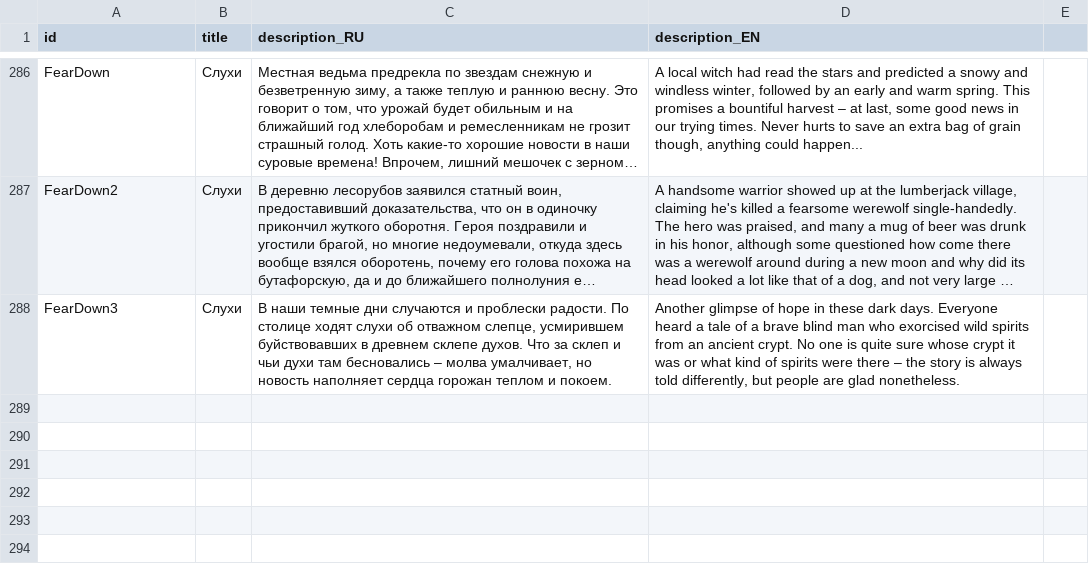
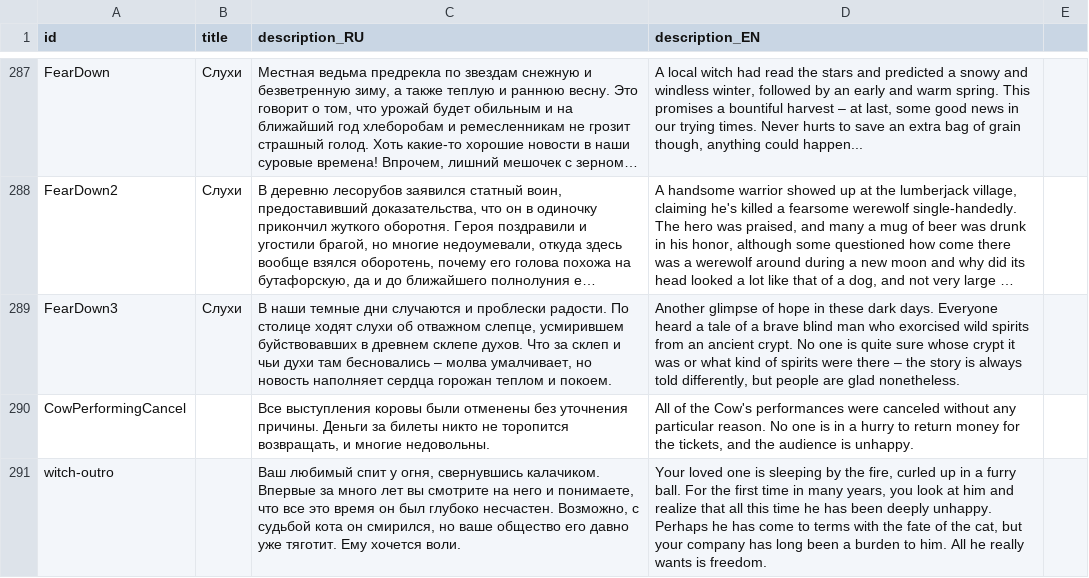
Before and after one commit to MoreenTissedy/LudumDare50, a CSV file: Cauldron/Assets/Localize/Events.csv, drawn as a sheet; only a part is shown, gaps mark what is left out; long unchanged cells end in …; the diff covers the shown part only; the diff names each change by its address in the sheet, - before the commit and + after, or states it on an @@ line.

```diff
--- a/Cauldron/Assets/Localize/Events.csv
+++ b/Cauldron/Assets/Localize/Events.csv
+row 290: СowPerformingCancel |  | Все выступления коровы были отменены без уточнения причины. Деньги за билеты никто не торопится возвращать, и многие недовольны. | All of the Cow's performances were canceled without any particular reason. No one is in a hurry to return money for the tickets, and the audience is unhappy.
+row 291: witch-outro |  | Ваш любимый спит у огня, свернувшись калачиком. Впервые за много лет вы смотрите на него и понимаете, что все это время он был глубоко несчастен. Возможно, с судьбой кота он смирился, но ваше общество его давно уже тяготит. Ему хочется воли. | Your loved one is sleeping by the fire, curled up in a furry ball. For the first time in many years, you look at him and realize that all this time he has been deeply unhappy. Perhaps he has come to terms with the fate of the cat, but your company has long been a burden to him. All he really wants is freedom.
```
Also changed, not shown: 3 added rows and 4 edited cells elsewhere in this file, Cauldron/Assets/Localize/Cards.csv, Cauldron/Assets/Localize/Endings.csv, 45 other files.
